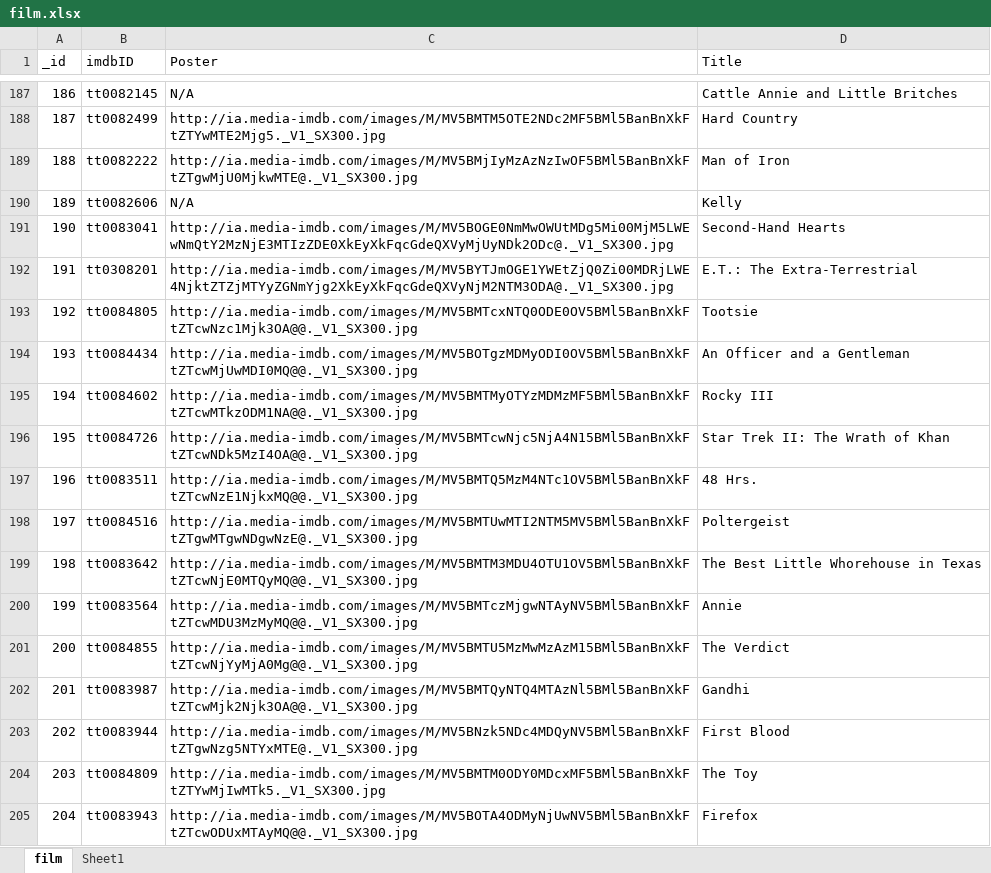
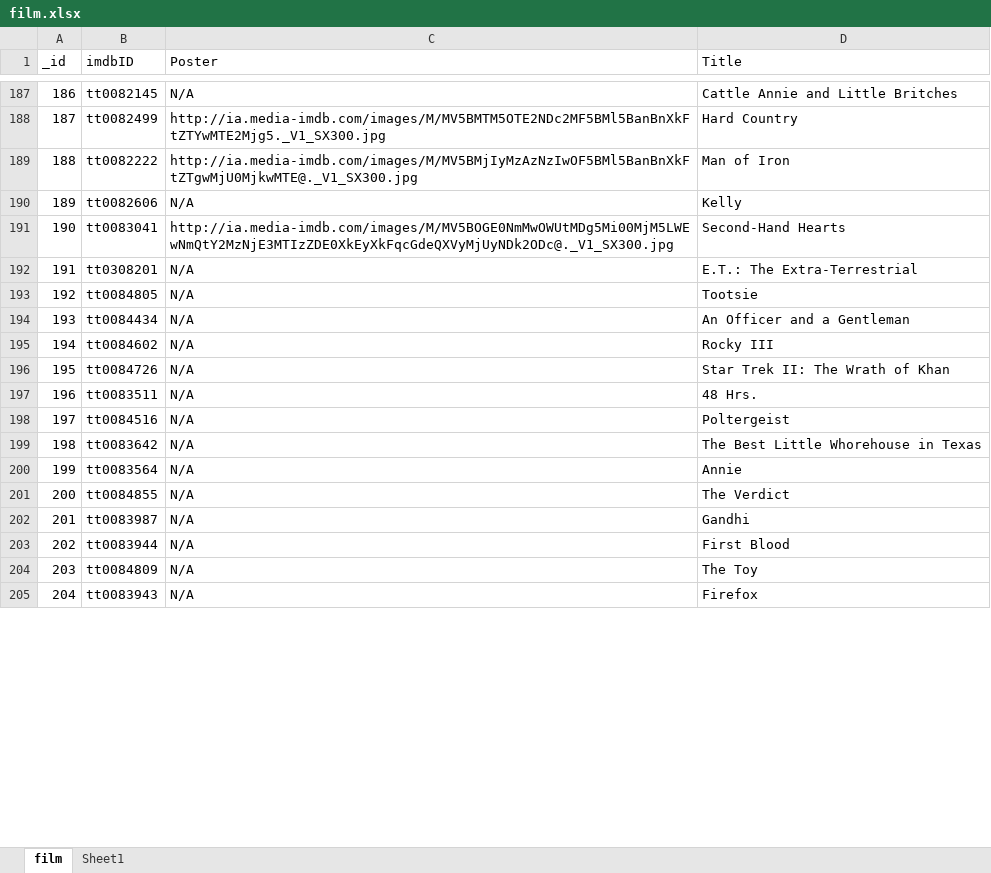
Before and after one commit to yyyuanll/OnlineMovieGuide, an Excel workbook: backend/film.xlsx, sheet film, drawn as a sheet; only a part is shown, gaps mark what is left out; values as stored, in another font and other column widths than the file's, no borders; the diff covers the shown part only; the diff names each change by its address in the sheet, - before the commit and + after, or states it on an @@ line.

```diff
--- a/backend/film.xlsx (sheet film)
+++ b/backend/film.xlsx (sheet film)
-C192 (Poster): http://ia.media-imdb.com/images/M/MV5BYTJmOGE1YWEtZjQ0Zi00MDRjLWE4NjktZTZjMTYyZGNmYjg2XkEyXkFqcGdeQXVyNjM2NTM3ODA@._V1_SX300.jpg
+C192 (Poster): N/A
-C193 (Poster): http://ia.media-imdb.com/images/M/MV5BMTcxNTQ0ODE0OV5BMl5BanBnXkFtZTcwNzc1Mjk3OA@@._V1_SX300.jpg
+C193 (Poster): N/A
-C194 (Poster): http://ia.media-imdb.com/images/M/MV5BOTgzMDMyODI0OV5BMl5BanBnXkFtZTcwMjUwMDI0MQ@@._V1_SX300.jpg
+C194 (Poster): N/A
-C195 (Poster): http://ia.media-imdb.com/images/M/MV5BMTMyOTYzMDMzMF5BMl5BanBnXkFtZTcwMTkzODM1NA@@._V1_SX300.jpg
+C195 (Poster): N/A
-C196 (Poster): http://ia.media-imdb.com/images/M/MV5BMTcwNjc5NjA4N15BMl5BanBnXkFtZTcwNDk5MzI4OA@@._V1_SX300.jpg
+C196 (Poster): N/A
-C197 (Poster): http://ia.media-imdb.com/images/M/MV5BMTQ5MzM4NTc1OV5BMl5BanBnXkFtZTcwNzE1NjkxMQ@@._V1_SX300.jpg
+C197 (Poster): N/A
-C198 (Poster): http://ia.media-imdb.com/images/M/MV5BMTUwMTI2NTM5MV5BMl5BanBnXkFtZTgwMTgwNDgwNzE@._V1_SX300.jpg
+C198 (Poster): N/A
-C199 (Poster): http://ia.media-imdb.com/images/M/MV5BMTM3MDU4OTU1OV5BMl5BanBnXkFtZTcwNjE0MTQyMQ@@._V1_SX300.jpg
+C199 (Poster): N/A
-C200 (Poster): http://ia.media-imdb.com/images/M/MV5BMTczMjgwNTAyNV5BMl5BanBnXkFtZTcwMDU3MzMyMQ@@._V1_SX300.jpg
+C200 (Poster): N/A
-C201 (Poster): http://ia.media-imdb.com/images/M/MV5BMTU5MzMwMzAzM15BMl5BanBnXkFtZTcwNjYyMjA0Mg@@._V1_SX300.jpg
+C201 (Poster): N/A
-C202 (Poster): http://ia.media-imdb.com/images/M/MV5BMTQyNTQ4MTAzNl5BMl5BanBnXkFtZTcwMjk2Njk3OA@@._V1_SX300.jpg
+C202 (Poster): N/A
-C203 (Poster): http://ia.media-imdb.com/images/M/MV5BNzk5NDc4MDQyNV5BMl5BanBnXkFtZTgwNzg5NTYxMTE@._V1_SX300.jpg
+C203 (Poster): N/A
-C204 (Poster): http://ia.media-imdb.com/images/M/MV5BMTM0ODY0MDcxMF5BMl5BanBnXkFtZTYwMjIwMTk5._V1_SX300.jpg
+C204 (Poster): N/A
-C205 (Poster): http://ia.media-imdb.com/images/M/MV5BOTA4ODMyNjUwNV5BMl5BanBnXkFtZTcwODUxMTAyMQ@@._V1_SX300.jpg
+C205 (Poster): N/A
```
Also changed, not shown: 113 edited cells elsewhere in this sheet, 23 other files.
